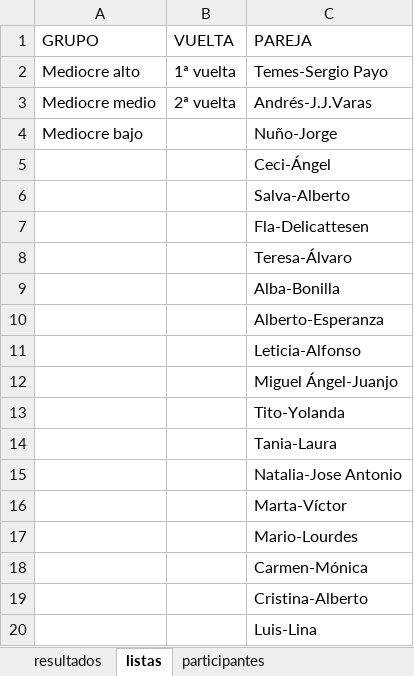
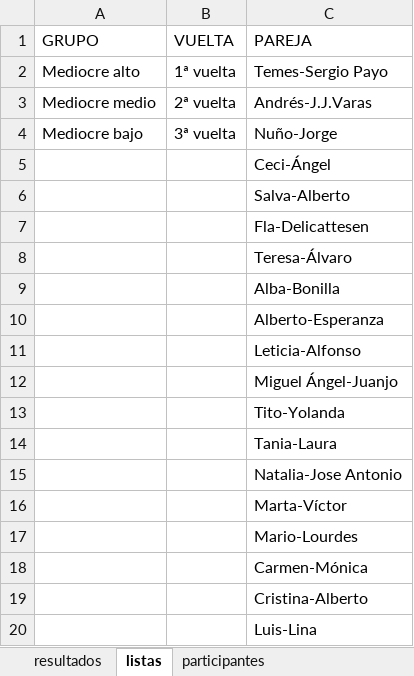
Before and after one commit to lcalle268/campeonato-padel-2026-2027, an Excel workbook: padel_2026.xlsx, sheet listas, drawn as a sheet; values as stored, in another font and other column widths than the file's, no borders; the diff names each change by its address in the sheet, - before the commit and + after, or states it on an @@ line.

```diff
--- a/padel_2026.xlsx (sheet listas)
+++ b/padel_2026.xlsx (sheet listas)
-B4 (VUELTA): (empty)
+B4 (VUELTA): 3ª vuelta
```
Also changed, not shown: sheet clasificacion_auto, sheet clasificacion, sheet historial_partidos, sheet resultados, sheet participantes.
